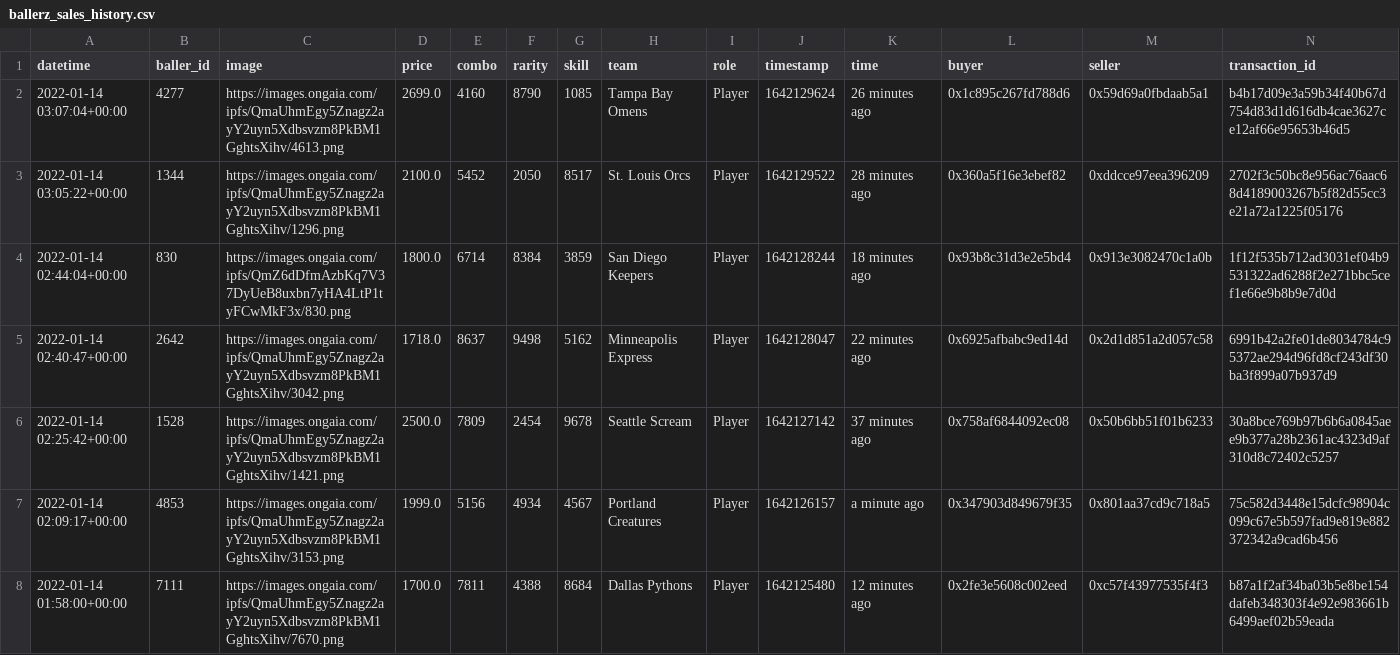
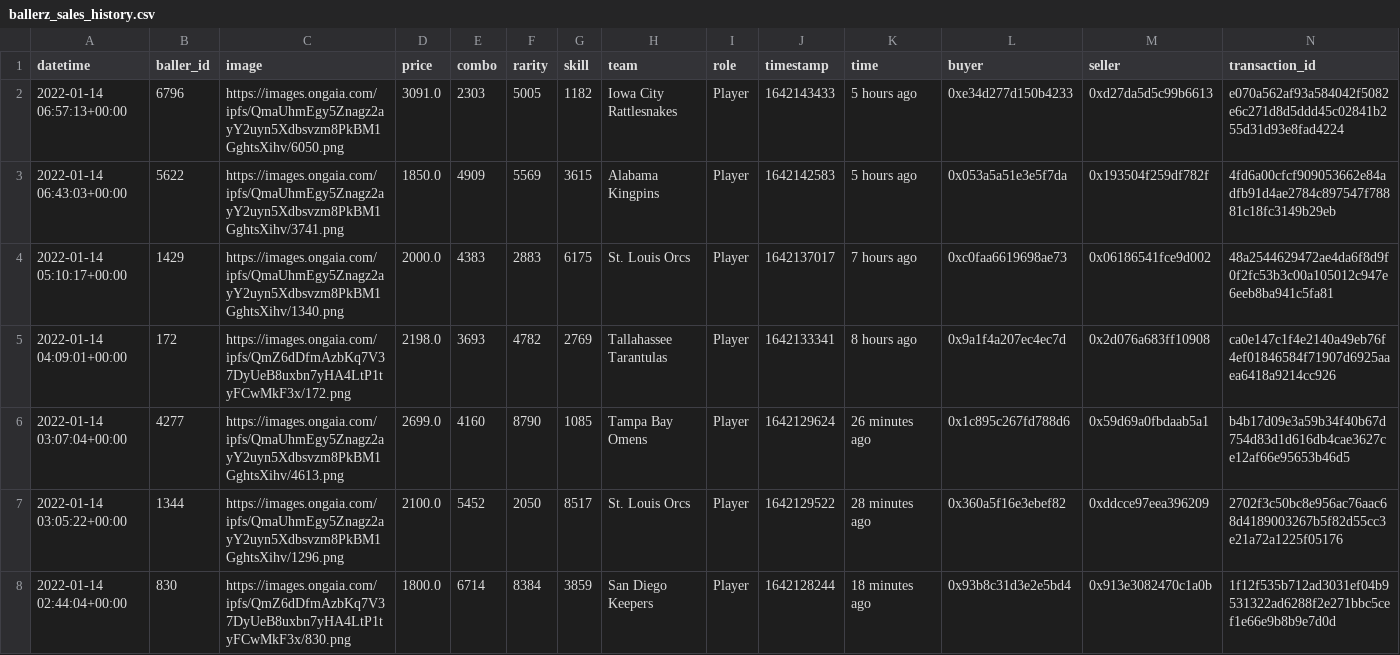
Before and after one commit to sburman/crypto-trait-viewer, a CSV file: ballerz/ballerz_sales_history.csv, drawn as a sheet; only a part is shown; the shorter side is filled out with more unchanged rows.

Commit message:
Update history

```diff
--- a/ballerz/ballerz_sales_history.csv
+++ b/ballerz/ballerz_sales_history.csv
@@ -1,2 +1,6 @@
 datetime,baller_id,image,price,combo,rarity,skill,team,role,timestamp,time,buyer,seller,transaction_id
+2022-01-14 06:57:13+00:00,6796,https://images.ongaia.com/ipfs/QmaUhmEgy5Znagz2ayY2uyn5Xdbsvzm8PkBM1GghtsXihv/6050.png,3091.0,2303,5005,1182,Iowa City Rattlesnakes,Player,1642143433,5 hours ago,0xe34d277d150b4233,0xd27da5d5c99b6613,e070a562af93a584042f5082e6c271d8d5ddd45c02841b255d31d93e8fad4224
+2022-01-14 06:43:03+00:00,5622,https://images.ongaia.com/ipfs/QmaUhmEgy5Znagz2ayY2uyn5Xdbsvzm8PkBM1GghtsXihv/3741.png,1850.0,4909,5569,3615,Alabama Kingpins,Player,1642142583,5 hours ago,0x053a5a51e3e5f7da,0x193504f259df782f,4fd6a00cfcf909053662e84adfb91d4ae2784c897547f78881c18fc3149b29eb
+2022-01-14 05:10:17+00:00,1429,https://images.ongaia.com/ipfs/QmaUhmEgy5Znagz2ayY2uyn5Xdbsvzm8PkBM1GghtsXihv/1340.png,2000.0,4383,2883,6175,St. Louis Orcs,Player,1642137017,7 hours ago,0xc0faa6619698ae73,0x06186541fce9d002,48a2544629472ae4da6f8d9f0f2fc53b3c00a105012c947e6eeb8ba941c5fa81
+2022-01-14 04:09:01+00:00,172,https://images.ongaia.com/ipfs/QmZ6dDfmAzbKq7V37DyUeB8uxbn7yHA4LtP1tyFCwMkF3x/172.png,2198.0,3693,4782,2769,Tallahassee Tarantulas,Player,1642133341,8 hours ago,0x9a1f4a207ec4ec7d,0x2d076a683ff10908,ca0e147c1f4e2140a49eb76f4ef01846584f71907d6925aaea6418a9214cc926
 2022-01-14 03:07:04+00:00,4277,https://images.ongaia.com/ipfs/QmaUhmEgy5Znagz2ayY2uyn5Xdbsvzm8PkBM1GghtsXihv/4613.png,2699.0,4160,8790,1085,Tampa Bay Omens,Player,1642129624,26 minutes ago,0x1c895c267fd788d6,0x59d69a0fbdaab5a1,b4b17d09e3a59b34f40b67d754d83d1d616db4cae3627ce12af66e95653b46d5
```
